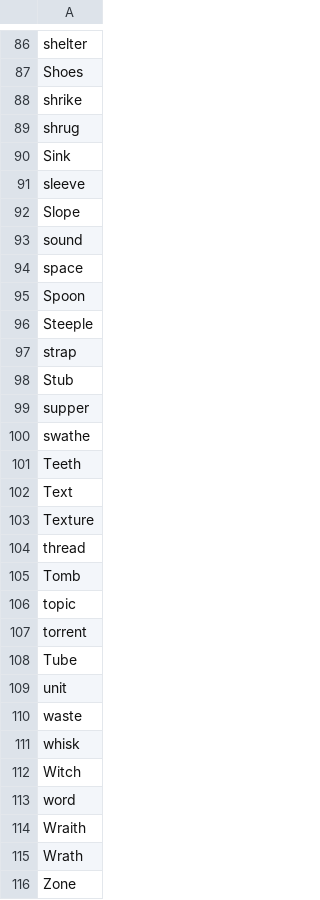
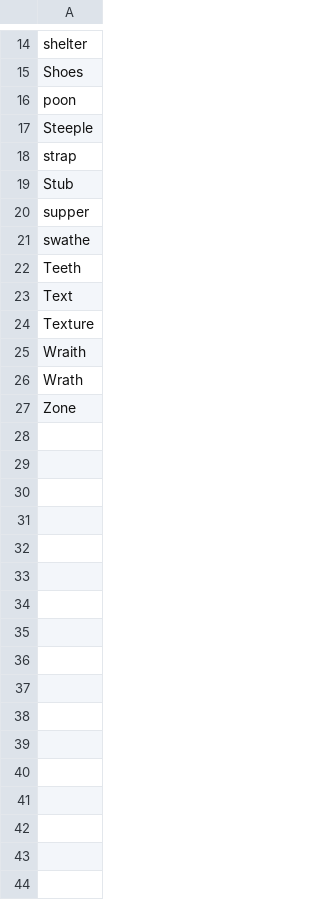
Before and after one commit to beingmrkenny/words, a CSV file: snippets/csv/Beloved-nouns.csv, drawn as a sheet; only a part is shown, gaps mark what is left out; the diff covers the shown part only.

```diff
--- a/snippets/csv/Beloved-nouns.csv
+++ b/snippets/csv/Beloved-nouns.csv
@@ -87,10 +15,3 @@ shelter
 Shoes
-shrike
-shrug
-Sink
-sleeve
-Slope
-sound
-space
-Spoon
+poon
 Steeple
@@ -103,12 +24,2 @@ Text
 Texture
-thread
-Tomb
-topic
-torrent
-Tube
-unit
-waste
-whisk
-Witch
-word
 Wraith
```
Also changed, not shown: 72 removed rows elsewhere in this file, snippets/csv/Inbox-Table 1.csv, 5 other files.
